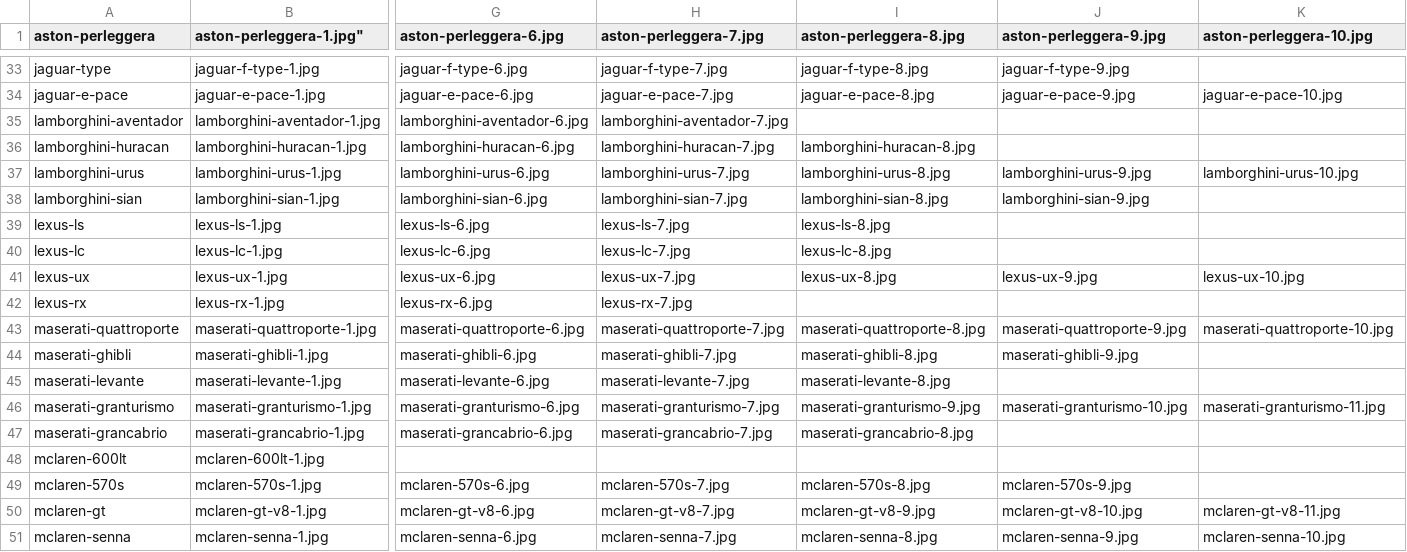
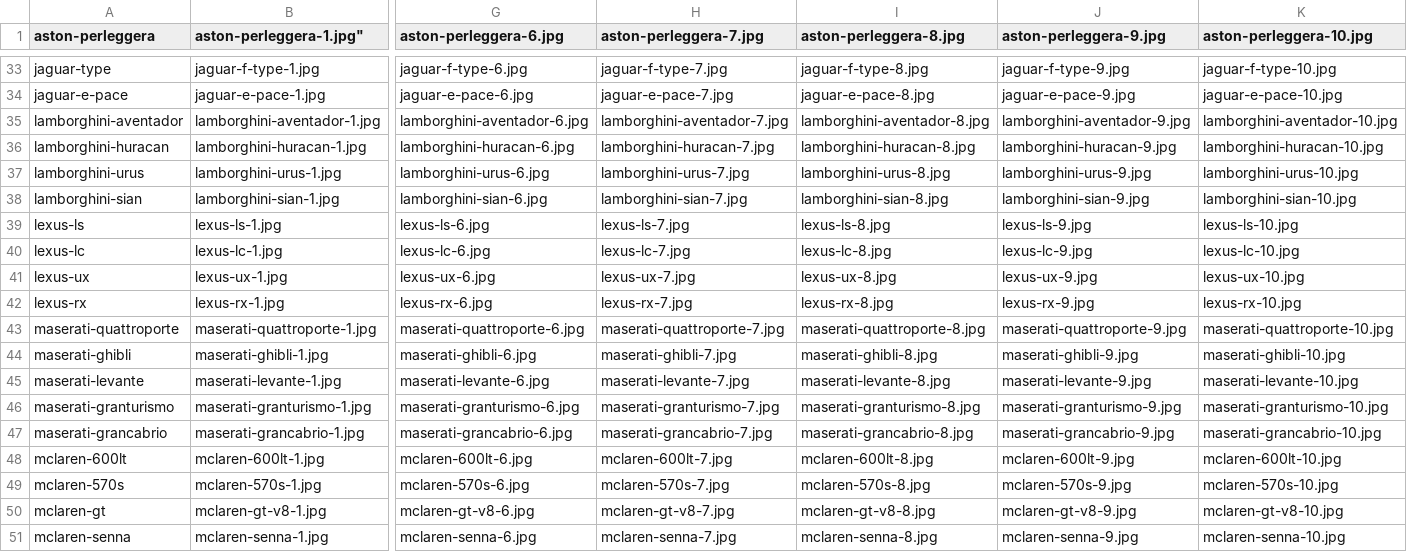
Before and after one commit to diskala/projetLocation, a CSV file: import/photos-voitures.csv, drawn as a sheet; only a part is shown, gaps mark what is left out; the diff covers the shown part only; the diff names each change by its address in the sheet, - before the commit and + after, or states it on an @@ line.

```diff
--- a/import/photos-voitures.csv
+++ b/import/photos-voitures.csv
-K33 (aston-perleggera-10.jpg): (empty)
+K33 (aston-perleggera-10.jpg): jaguar-f-type-10.jpg
-I35 (aston-perleggera-8.jpg): (empty)
+I35 (aston-perleggera-8.jpg): lamborghini-aventador-8.jpg
-J35 (aston-perleggera-9.jpg): (empty)
+J35 (aston-perleggera-9.jpg): lamborghini-aventador-9.jpg
-K35 (aston-perleggera-10.jpg): (empty)
+K35 (aston-perleggera-10.jpg): lamborghini-aventador-10.jpg
-J36 (aston-perleggera-9.jpg): (empty)
+J36 (aston-perleggera-9.jpg): lamborghini-huracan-9.jpg
-K36 (aston-perleggera-10.jpg): (empty)
+K36 (aston-perleggera-10.jpg): lamborghini-huracan-10.jpg
-K38 (aston-perleggera-10.jpg): (empty)
+K38 (aston-perleggera-10.jpg): lamborghini-sian-10.jpg
-J39 (aston-perleggera-9.jpg): (empty)
+J39 (aston-perleggera-9.jpg): lexus-ls-9.jpg
-K39 (aston-perleggera-10.jpg): (empty)
+K39 (aston-perleggera-10.jpg): lexus-ls-10.jpg
-J40 (aston-perleggera-9.jpg): (empty)
+J40 (aston-perleggera-9.jpg): lexus-lc-9.jpg
-K40 (aston-perleggera-10.jpg): (empty)
+K40 (aston-perleggera-10.jpg): lexus-lc-10.jpg
-I42 (aston-perleggera-8.jpg): (empty)
+I42 (aston-perleggera-8.jpg): lexus-rx-8.jpg
-J42 (aston-perleggera-9.jpg): (empty)
+J42 (aston-perleggera-9.jpg): lexus-rx-9.jpg
-K42 (aston-perleggera-10.jpg): (empty)
+K42 (aston-perleggera-10.jpg): lexus-rx-10.jpg
-K44 (aston-perleggera-10.jpg): (empty)
+K44 (aston-perleggera-10.jpg): maserati-ghibli-10.jpg
-J45 (aston-perleggera-9.jpg): (empty)
+J45 (aston-perleggera-9.jpg): maserati-levante-9.jpg
-K45 (aston-perleggera-10.jpg): (empty)
+K45 (aston-perleggera-10.jpg): maserati-levante-10.jpg
-I46 (aston-perleggera-8.jpg): maserati-granturismo-9.jpg
+I46 (aston-perleggera-8.jpg): maserati-granturismo-8.jpg
-J46 (aston-perleggera-9.jpg): maserati-granturismo-10.jpg
+J46 (aston-perleggera-9.jpg): maserati-granturismo-9.jpg
-K46 (aston-perleggera-10.jpg): maserati-granturismo-11.jpg
+K46 (aston-perleggera-10.jpg): maserati-granturismo-10.jpg
-J47 (aston-perleggera-9.jpg): (empty)
+J47 (aston-perleggera-9.jpg): maserati-grancabrio-9.jpg
-K47 (aston-perleggera-10.jpg): (empty)
+K47 (aston-perleggera-10.jpg): maserati-grancabrio-10.jpg
-G48 (aston-perleggera-6.jpg): (empty)
+G48 (aston-perleggera-6.jpg): mclaren-600lt-6.jpg
-H48 (aston-perleggera-7.jpg): (empty)
+H48 (aston-perleggera-7.jpg): mclaren-600lt-7.jpg
-I48 (aston-perleggera-8.jpg): (empty)
+I48 (aston-perleggera-8.jpg): mclaren-600lt-8.jpg
-J48 (aston-perleggera-9.jpg): (empty)
+J48 (aston-perleggera-9.jpg): mclaren-600lt-9.jpg
-K48 (aston-perleggera-10.jpg): (empty)
+K48 (aston-perleggera-10.jpg): mclaren-600lt-10.jpg
-K49 (aston-perleggera-10.jpg): (empty)
+K49 (aston-perleggera-10.jpg): mclaren-570s-10.jpg
-I50 (aston-perleggera-8.jpg): mclaren-gt-v8-9.jpg
+I50 (aston-perleggera-8.jpg): mclaren-gt-v8-8.jpg
-J50 (aston-perleggera-9.jpg): mclaren-gt-v8-10.jpg
+J50 (aston-perleggera-9.jpg): mclaren-gt-v8-9.jpg
-K50 (aston-perleggera-10.jpg): mclaren-gt-v8-11.jpg
+K50 (aston-perleggera-10.jpg): mclaren-gt-v8-10.jpg
```
Also changed, not shown: 111 edited cells elsewhere in this file.
